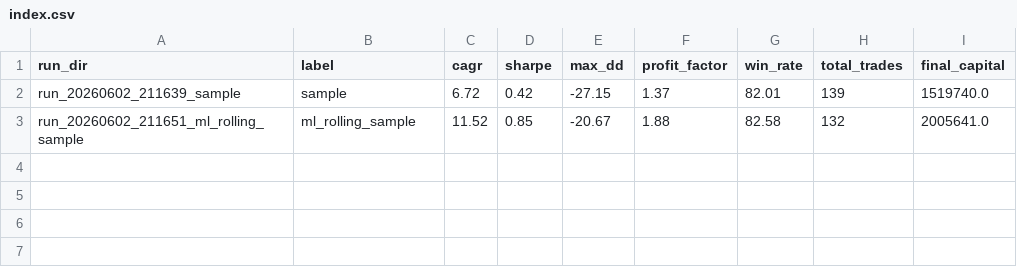
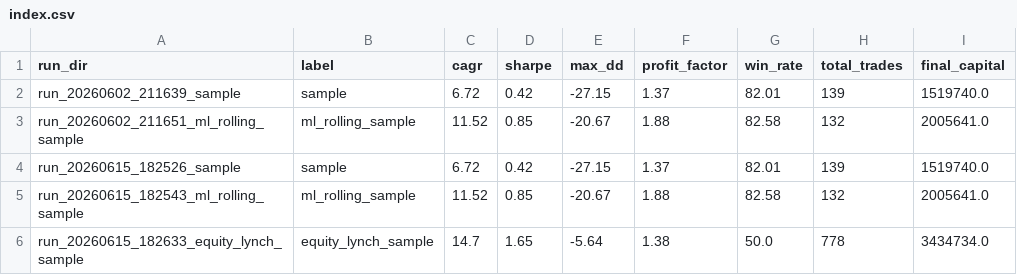
Before and after one commit to ssharma38w/quant, a CSV file: results/index.csv, drawn as a sheet; the diff names each change by its address in the sheet, - before the commit and + after, or states it on an @@ line.

```diff
--- a/results/index.csv
+++ b/results/index.csv
+row 4: run_20260615_182526_sample | sample | 6.72 | 0.42 | -27.15 | 1.37 | 82.01 | 139 | 1519740.0
+row 5: run_20260615_182543_ml_rolling_sample | ml_rolling_sample | 11.52 | 0.85 | -20.67 | 1.88 | 82.58 | 132 | 2005641.0
+row 6: run_20260615_182633_equity_lynch_sample | equity_lynch_sample | 14.7 | 1.65 | -5.64 | 1.38 | 50.0 | 778 | 3434734.0
```
Also changed, not shown: 13 other files.
